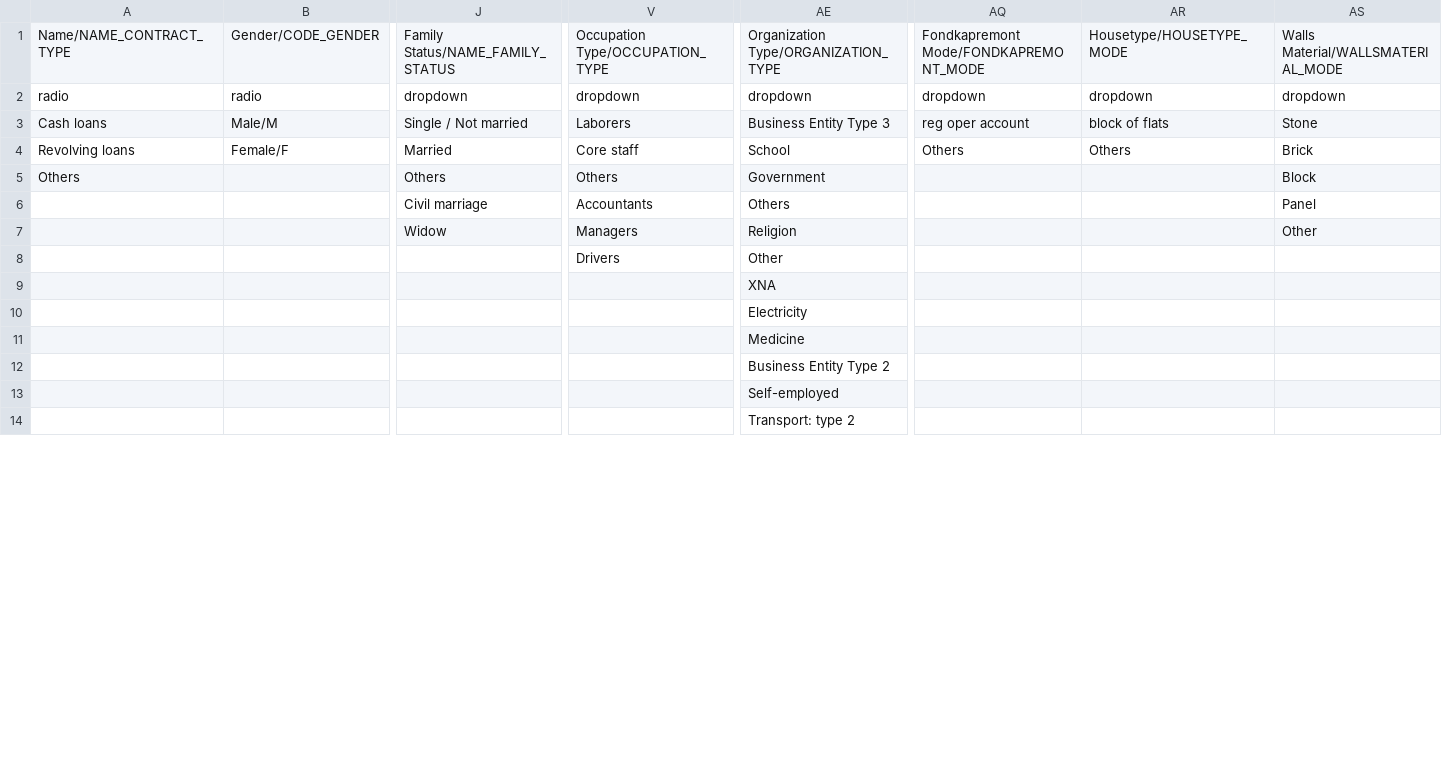
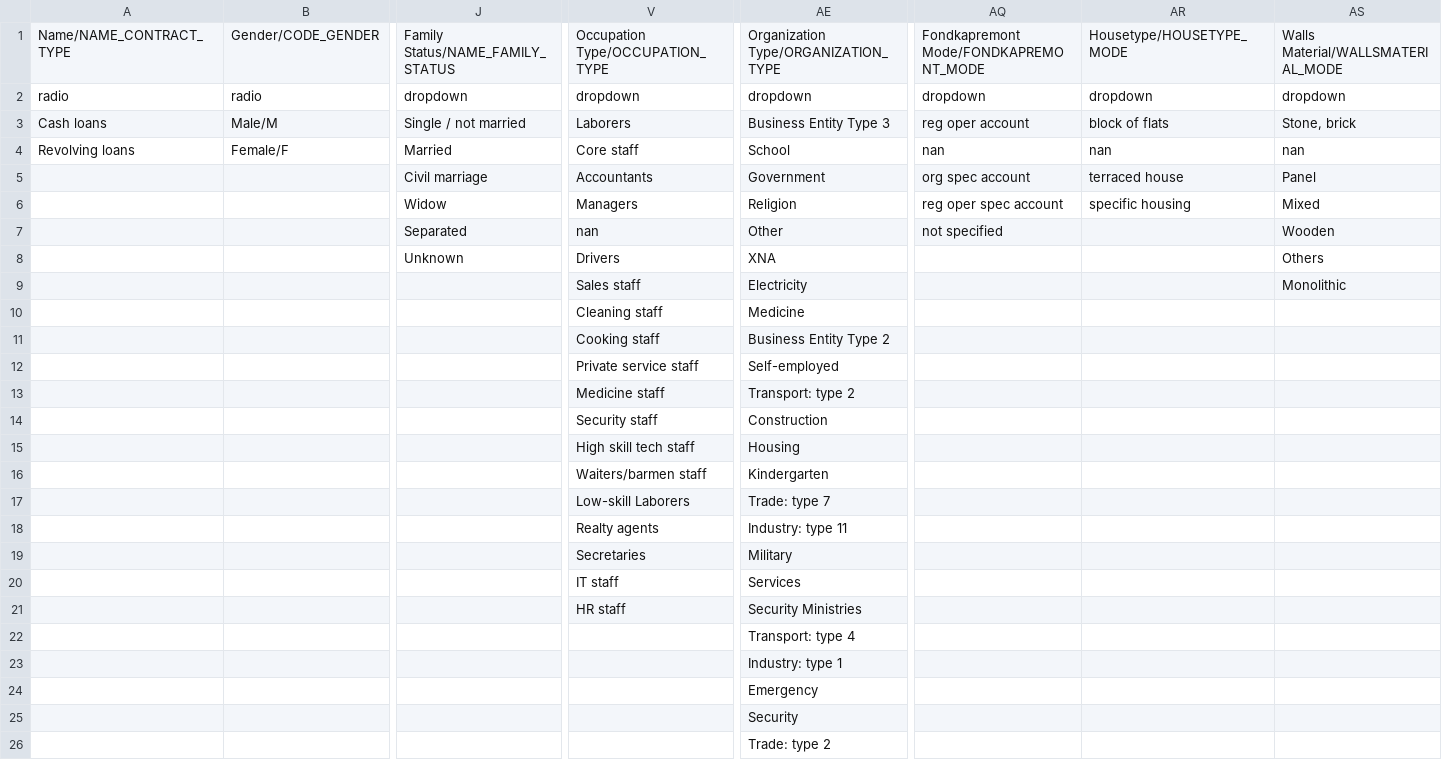
Before and after one commit to himanshunikhare-zz/Credit-risk-analysis, a CSV file: csv_files/createForm.csv, drawn as a sheet; only a part is shown, gaps mark what is left out; removed rows and columns are numbered as before the commit, all else as after; rows hold the shown columns only; the diff covers the shown part only; the diff names each change by its address in the sheet, - before the commit and + after, or states it on an @@ line.

```diff
--- a/csv_files/createForm.csv
+++ b/csv_files/createForm.csv
-J3: Single / Not married
+J3: Single / not married
-AS3: Stone
+AS3: Stone, brick
-AQ4: Others
+AQ4: nan
-AR4: Others
+AR4: nan
-AS4: Brick
+AS4: nan
-row 5: Others |  | Others | Others | Government |  |  | Block
-row 6:  |  | Civil marriage | Accountants | Others |  |  | Panel
-row 7:  |  | Widow | Managers | Religion |  |  | Other
-row 8:  |  |  | Drivers | Other
-row 9:  |  |  |  | XNA
+row 5:  |  | Civil marriage | Accountants | Government | org spec account | terraced house | Panel
+row 6:  |  | Widow | Managers | Religion | reg oper spec account | specific housing | Mixed
+row 7:  |  | Separated | nan | Other | not specified |  | Wooden
+row 8:  |  | Unknown | Drivers | XNA |  |  | Others
+row 9:  |  |  | Sales staff | Electricity |  |  | Monolithic
+row 10:  |  |  | Cleaning staff | Medicine
+row 11:  |  |  | Cooking staff | Business Entity Type 2
+row 12:  |  |  | Private service staff | Self-employed
+row 13:  |  |  | Medicine staff | Transport: type 2
+row 14:  |  |  | Security staff | Construction
+row 15:  |  |  | High skill tech staff | Housing
+row 16:  |  |  | Waiters/barmen staff | Kindergarten
+row 17:  |  |  | Low-skill Laborers | Trade: type 7
+row 18:  |  |  | Realty agents | Industry: type 11
+row 19:  |  |  | Secretaries | Military
+row 20:  |  |  | IT staff | Services
+row 21:  |  |  | HR staff | Security Ministries
-AE22: Electricity
+AE22: Transport: type 4
-AE23: Medicine
+AE23: Industry: type 1
-AE24: Business Entity Type 2
+AE24: Emergency
-AE25: Self-employed
+AE25: Security
-AE26: Transport: type 2
+AE26: Trade: type 2
```
Also changed, not shown: 31 added rows and 3 edited cells elsewhere in this file, csv_files/formID.csv, 3 other files.
